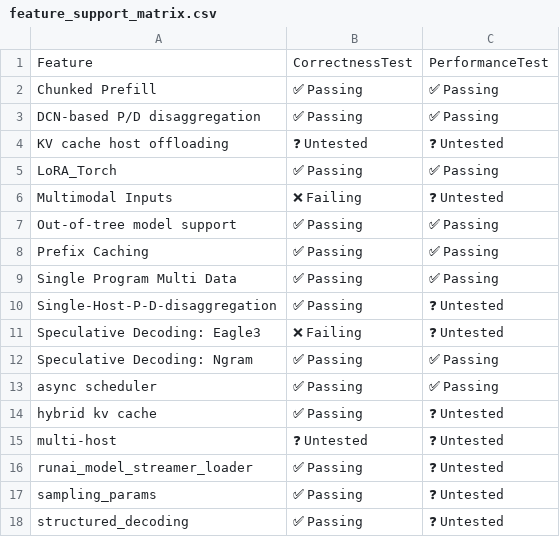
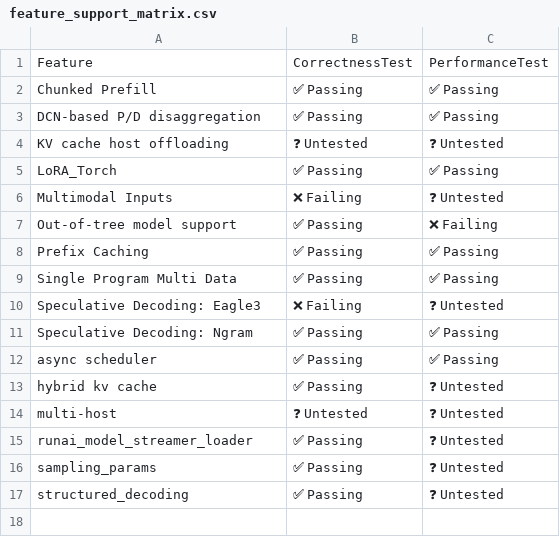
Before and after one commit to j-luwierski/vllm-tpu-inference-qwen4exp-mtp, a CSV file: tpu-interface/support_matrices/nightly/v6e/vllm/feature_support_matrix.csv, drawn as a sheet.

Commit message:
[skip ci] Update nightly support matrices for vllm (v6e/v7x)
Signed-off-by: Buildkite Bot <buildkite-bot@users.noreply.github.com>

```diff
--- a/tpu-interface/support_matrices/nightly/v6e/vllm/feature_support_matrix.csv
+++ b/tpu-interface/support_matrices/nightly/v6e/vllm/feature_support_matrix.csv
@@ -6,6 +6,5 @@ Feature,CorrectnessTest,PerformanceTest
 "Multimodal Inputs",❌ Failing,❓ Untested
-"Out-of-tree model support",✅ Passing,✅ Passing
+"Out-of-tree model support",✅ Passing,❌ Failing
 "Prefix Caching",✅ Passing,✅ Passing
 "Single Program Multi Data",✅ Passing,✅ Passing
-"Single-Host-P-D-disaggregation",✅ Passing,❓ Untested
 "Speculative Decoding: Eagle3",❌ Failing,❓ Untested
```
Also changed, not shown: tpu-interface/support_matrices/nightly/v6e/vllm/model_support_matrix.csv, tpu-interface/support_matrices/nightly/v7x/vllm/feature_support_matrix.csv, 3 other files.
